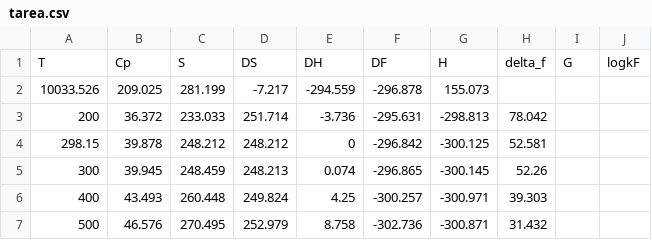
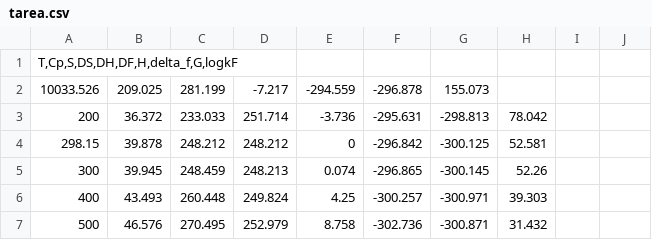
Before and after one commit to sherleygil/QM215, a CSV file: tarea.csv, drawn as a sheet; only a part is shown; removed rows and columns are numbered as before the commit, all else as after; the diff names each change by its address in the sheet, - before the commit and + after, or states it on an @@ line.

Commit message:
Update tarea.csv

```diff
--- a/tarea.csv
+++ b/tarea.csv
-row 1: T | Cp | S | DS | DH | DF | H | delta_f | G | logkF
+row 1: T,Cp,S,DS,DH,DF,H,delta_f,G,logkF
```
